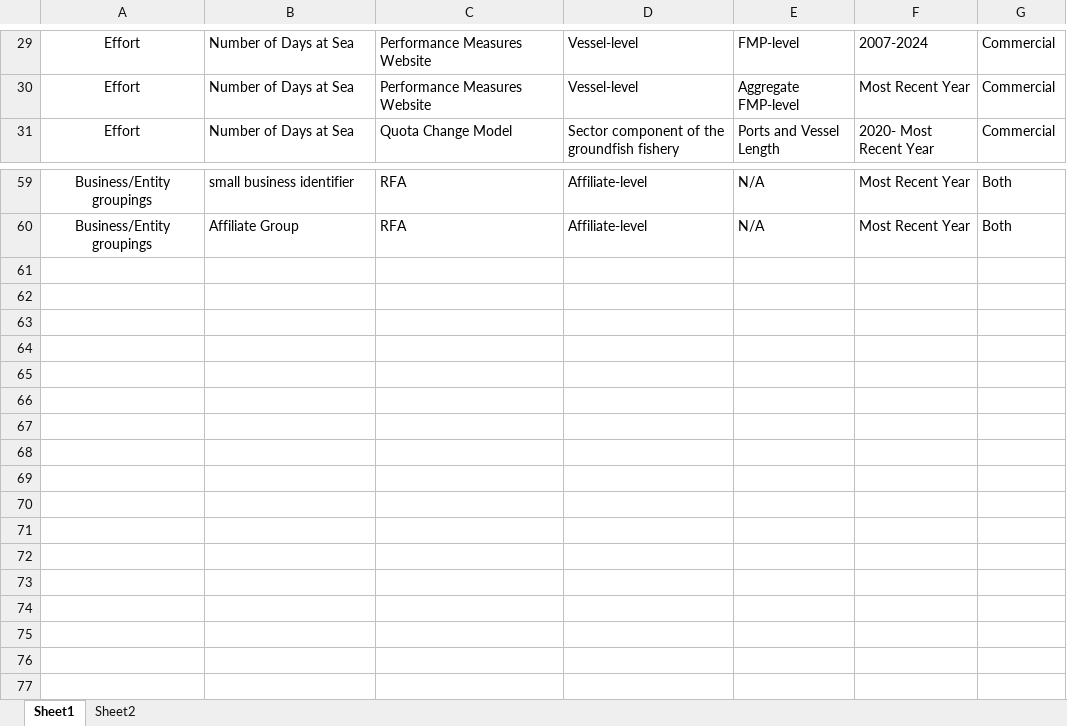
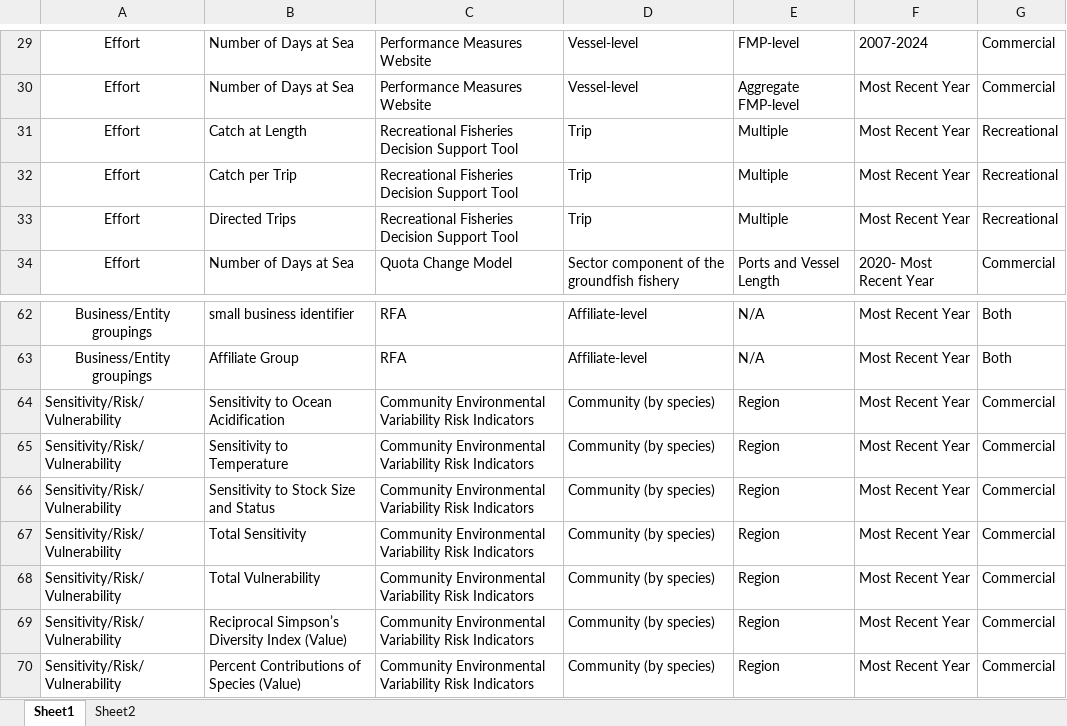
Before and after one commit to NEFSC/READ-SSB-SSB_METRICS_CATALOG, an Excel workbook: Index_table.xlsx, sheet Sheet1, drawn as a sheet; only a part is shown, gaps mark what is left out; values as stored, in another font and other column widths than the file's, no borders; the diff names each change by its address in the sheet, - before the commit and + after, or states it on an @@ line.

Commit message:
Updated index with footer and stuff

```diff
--- a/Index_table.xlsx (sheet Sheet1)
+++ b/Index_table.xlsx (sheet Sheet1)
+row 31: Effort | Catch at Length | Recreational Fisheries Decision Support Tool | Trip | Multiple | Most Recent Year | Recreational
+row 32: Effort | Catch per Trip | Recreational Fisheries Decision Support Tool | Trip | Multiple | Most Recent Year | Recreational
+row 33: Effort | Directed Trips | Recreational Fisheries Decision Support Tool | Trip | Multiple | Most Recent Year | Recreational
+row 64: Sensitivity/Risk/Vulnerability | Sensitivity to Ocean Acidification | Community Environmental Variability Risk Indicators | Community (by species) | Region | Most Recent Year | Commercial
+row 65: Sensitivity/Risk/Vulnerability | Sensitivity to Temperature | Community Environmental Variability Risk Indicators | Community (by species) | Region | Most Recent Year | Commercial
+row 66: Sensitivity/Risk/Vulnerability | Sensitivity to Stock Size and Status | Community Environmental Variability Risk Indicators | Community (by species) | Region | Most Recent Year | Commercial
+row 67: Sensitivity/Risk/Vulnerability | Total Sensitivity | Community Environmental Variability Risk Indicators | Community (by species) | Region | Most Recent Year | Commercial
+row 68: Sensitivity/Risk/Vulnerability | Total Vulnerability | Community Environmental Variability Risk Indicators | Community (by species) | Region | Most Recent Year | Commercial
+row 69: Sensitivity/Risk/Vulnerability | Reciprocal Simpson’s Diversity Index (Value) | Community Environmental Variability Risk Indicators | Community (by species) | Region | Most Recent Year | Commercial
+row 70: Sensitivity/Risk/Vulnerability | Percent Contributions of Species (Value) | Community Environmental Variability Risk Indicators | Community (by species) | Region | Most Recent Year | Commercial
```
Also changed, not shown: 18 other files.
